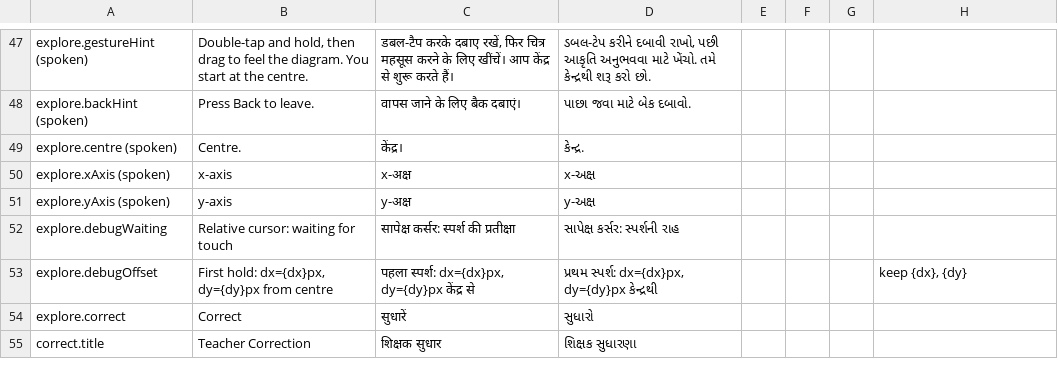
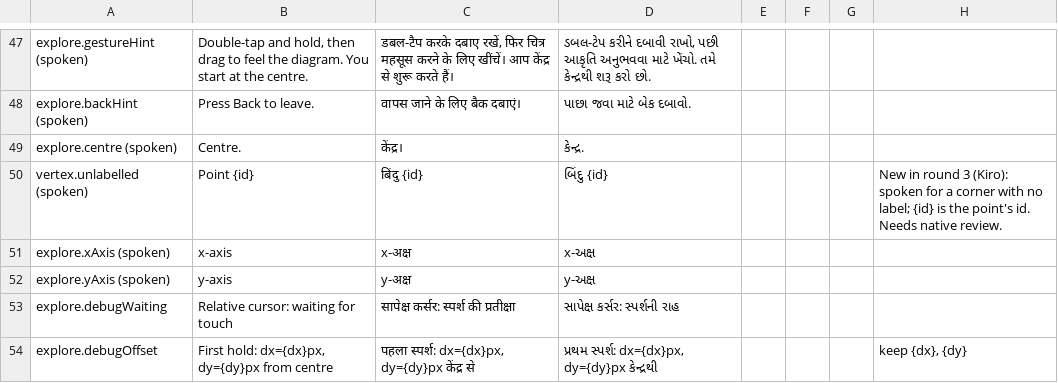
Before and after one commit to Ratnesh-101/ghost-touch, a CSV file: docs/user-test/translation-review.csv, drawn as a sheet; only a part is shown, gaps mark what is left out; the shorter side is filled out with more unchanged rows.

Commit message:
kiro: T31 i18n key vertex.unlabelled in en, hi, gu and the translation sheets

```diff
--- a/docs/user-test/translation-review.csv
+++ b/docs/user-test/translation-review.csv
@@ -49,2 +49,3 @@
 "explore.centre (spoken)","Centre.","केंद्र।","કેન્દ્ર.","","","",""
+"vertex.unlabelled (spoken)","Point {id}","बिंदु {id}","બિંદુ {id}","","","","New in round 3 (Kiro): spoken for a corner with no label; {id} is the point's id. Needs native review."
 "explore.xAxis (spoken)","x-axis","x-अक्ष","x-અક્ષ","","","",""
```
Also changed, not shown: 2 other files.
